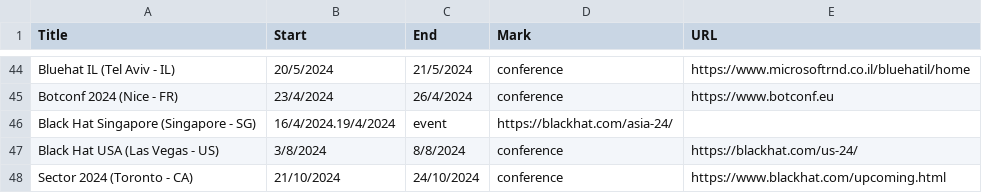
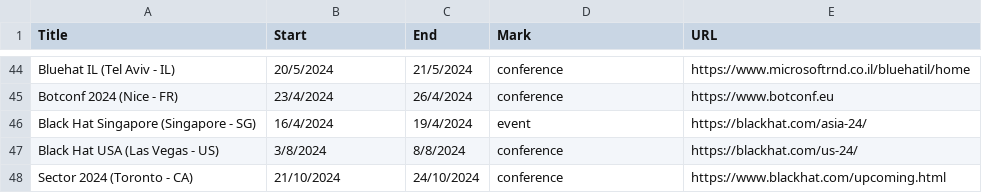
Before and after one commit to sannemaasakkers/Infosec-confcalendar, a CSV file: events/events.csv, drawn as a sheet; only a part is shown, gaps mark what is left out.

Commit message:
Update events.csv

```diff
--- a/events/events.csv
+++ b/events/events.csv
@@ -45,3 +45,3 @@ Bluehat IL (Tel Aviv - IL),20/5/2024,21/5/2024,conference,https://www.microsoftr
 Botconf 2024 (Nice - FR),23/4/2024,26/4/2024,conference,https://www.botconf.eu
-Black Hat Singapore (Singapore - SG),16/4/2024.19/4/2024,event,https://blackhat.com/asia-24/
+Black Hat Singapore (Singapore - SG),16/4/2024,19/4/2024,event,https://blackhat.com/asia-24/
 Black Hat USA (Las Vegas - US),3/8/2024,8/8/2024,conference,https://blackhat.com/us-24/
```
